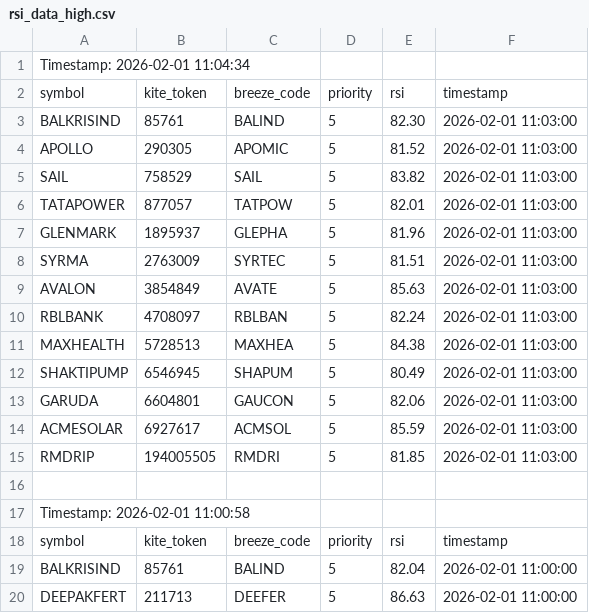
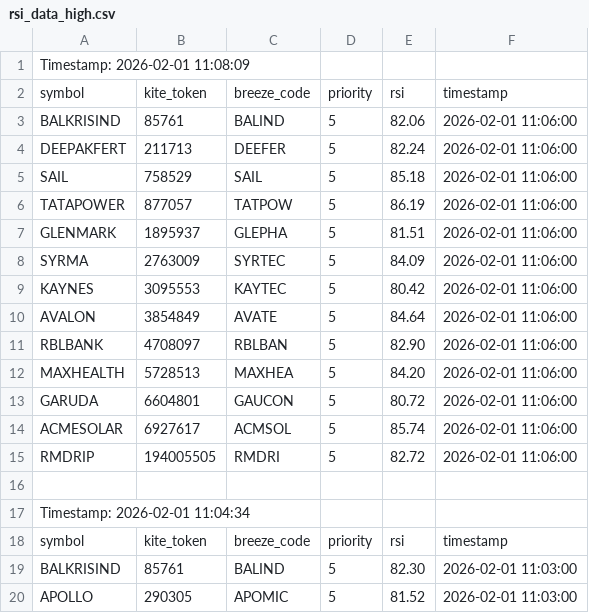
Before and after one commit to sathish-nallamuthu/csv-publisher, a CSV file: rsi_data_high.csv, drawn as a sheet; only a part is shown; the shorter side is filled out with more unchanged rows; the diff names each change by its address in the sheet, - before the commit and + after, or states it on an @@ line.

```diff
--- a/rsi_data_high.csv
+++ b/rsi_data_high.csv
+row 1: Timestamp: 2026-02-01 11:08:09
+row 2: symbol | kite_token | breeze_code | priority | rsi | timestamp
+row 3: BALKRISIND | 85761 | BALIND | 5 | 82.06 | 2026-02-01 11:06:00
+row 4: DEEPAKFERT | 211713 | DEEFER | 5 | 82.24 | 2026-02-01 11:06:00
+row 5: SAIL | 758529 | SAIL | 5 | 85.18 | 2026-02-01 11:06:00
+row 6: TATAPOWER | 877057 | TATPOW | 5 | 86.19 | 2026-02-01 11:06:00
+row 7: GLENMARK | 1895937 | GLEPHA | 5 | 81.51 | 2026-02-01 11:06:00
+row 8: SYRMA | 2763009 | SYRTEC | 5 | 84.09 | 2026-02-01 11:06:00
+row 9: KAYNES | 3095553 | KAYTEC | 5 | 80.42 | 2026-02-01 11:06:00
+row 10: AVALON | 3854849 | AVATE | 5 | 84.64 | 2026-02-01 11:06:00
+row 11: RBLBANK | 4708097 | RBLBAN | 5 | 82.90 | 2026-02-01 11:06:00
+row 12: MAXHEALTH | 5728513 | MAXHEA | 5 | 84.20 | 2026-02-01 11:06:00
+row 13: GARUDA | 6604801 | GAUCON | 5 | 80.72 | 2026-02-01 11:06:00
+row 14: ACMESOLAR | 6927617 | ACMSOL | 5 | 85.74 | 2026-02-01 11:06:00
+row 15: RMDRIP | 194005505 | RMDRI | 5 | 82.72 | 2026-02-01 11:06:00
+row 16: (empty)
```
Also changed, not shown: input_data.csv, rsi_data_low.csv.
